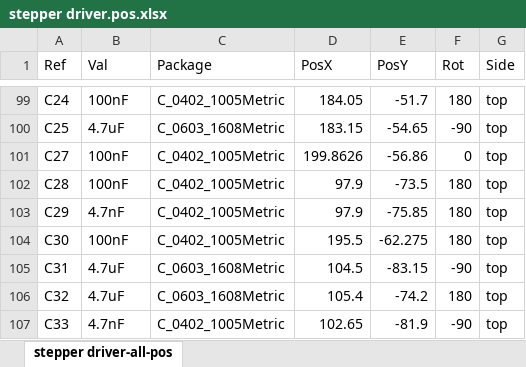
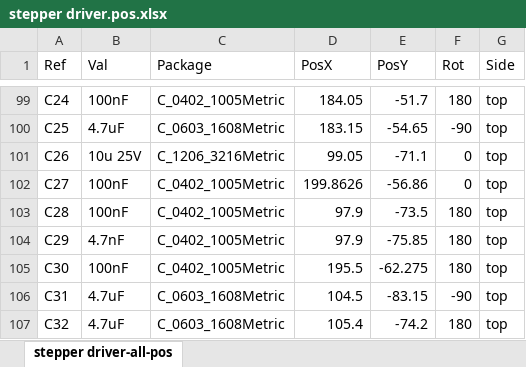
Before and after one commit to harp-tech/device.stepperdriver, an Excel workbook: Hardware/PCB/stepper driver/stepper driver.pos.xlsx, sheet stepper driver-all-pos, drawn as a sheet; only a part is shown, gaps mark what is left out; the shorter side is filled out with more unchanged rows; values as stored, in another font and other column widths than the file's, no borders; the diff names each change by its address in the sheet, - before the commit and + after, or states it on an @@ line.

Commit message:
Fixed C26.
Capacitor C26 should be a 1206 package, not a TH.

```diff
--- a/Hardware/PCB/stepper driver/stepper driver.pos.xlsx (sheet stepper driver-all-pos)
+++ b/Hardware/PCB/stepper driver/stepper driver.pos.xlsx (sheet stepper driver-all-pos)
+row 101: C26 | 10u 25V | C_1206_3216Metric | 99.05 | -71.1 | 0 | top
```
Also changed, not shown: Hardware/PCB/stepper driver/stepper driver BOM.xlsx, 2 other files.
